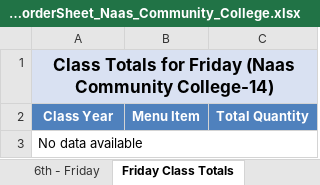
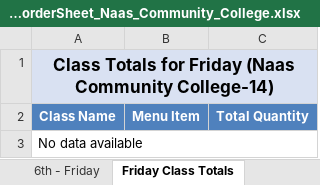
Before and after one commit to Zainabkhan007/Rafter_Backend_System, an Excel workbook: menu_files/admin_weekly_orderSheet_Naas_Community_College.xlsx, sheet Friday Class Totals, drawn as a sheet; values as stored, in another font and other column widths than the file's, no borders; the diff names each change by its address in the sheet, - before the commit and + after, or states it on an @@ line.

```diff
--- a/menu_files/admin_weekly_orderSheet_Naas_Community_College.xlsx (sheet Friday Class Totals)
+++ b/menu_files/admin_weekly_orderSheet_Naas_Community_College.xlsx (sheet Friday Class Totals)
-A2: Class Year
+A2: Class Name
```
Also changed, not shown: sheet Monday Class Totals, sheet Tuesday Class Totals, sheet Wednesday Class Totals, sheet Thursday Class Totals, sheet Tuesday Total, sheet Monday Total, 2 more sheets, other sheet tabs, menu_files/admin_weekly_orderSheet_St_Laurences.xlsx, menu_files/chef_weekly_orderSheet_St_Laurences.xlsx, 4 other files.
